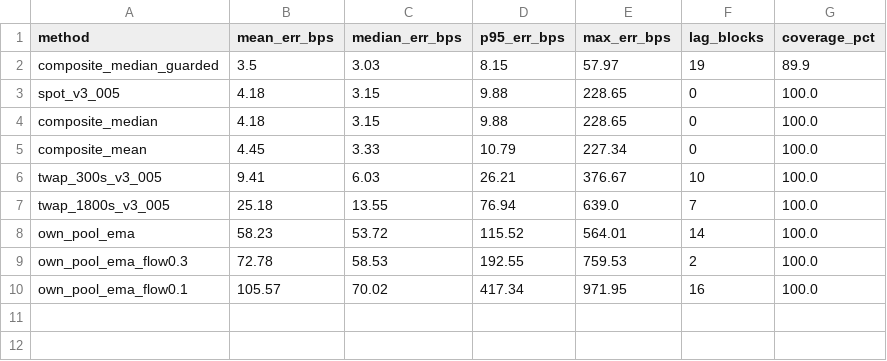
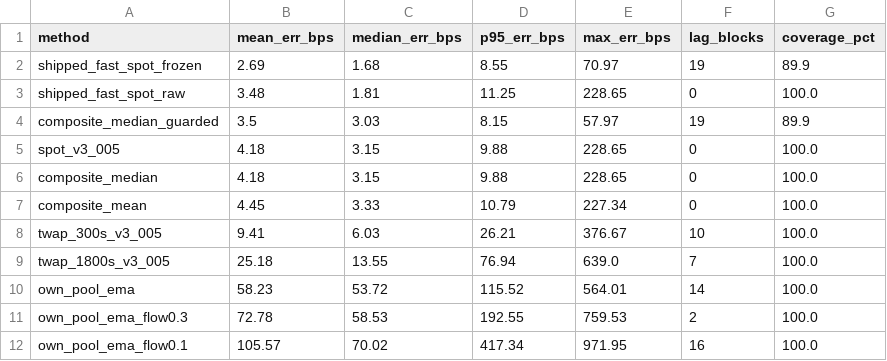
Before and after one commit to mansi0xc/backdraft-python-scripts, a CSV file: out/results_25785425_25799780_ETHUSDC_1s.csv, drawn as a sheet; the diff names each change by its address in the sheet, - before the commit and + after, or states it on an @@ line.

Commit message:
shipped-path rows + manipulation cost outputs

```diff
--- a/out/results_25785425_25799780_ETHUSDC_1s.csv
+++ b/out/results_25785425_25799780_ETHUSDC_1s.csv
+row 2: shipped_fast_spot_frozen | 2.69 | 1.68 | 8.55 | 70.97 | 19 | 89.9
+row 3: shipped_fast_spot_raw | 3.48 | 1.81 | 11.25 | 228.65 | 0 | 100.0
```
Also changed, not shown: 20 other files.
